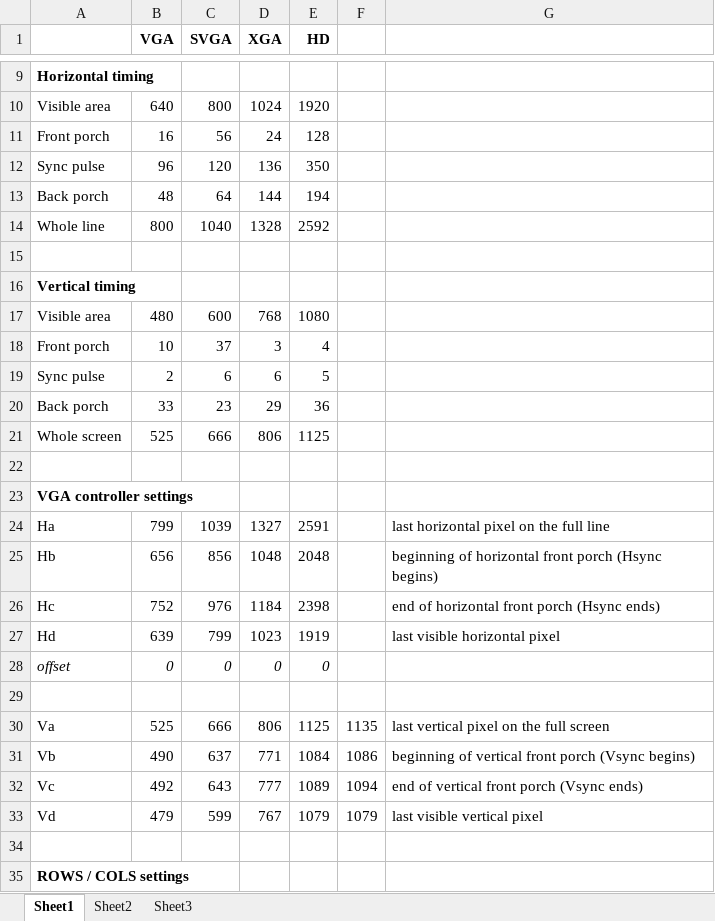
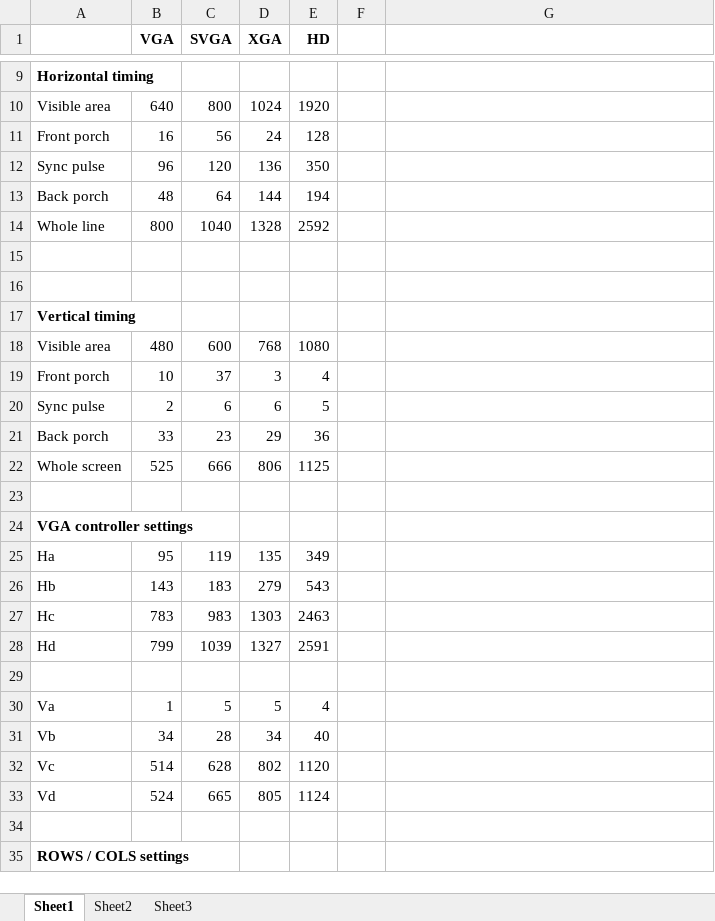
Before and after one commit to Anding/N.I.G.E.-Machine, an Excel workbook: Resources/VGA timing.xlsx, sheet Sheet1, drawn as a sheet; only a part is shown, gaps mark what is left out; values as stored, in another font and other column widths than the file's, no borders; removed rows and columns are numbered as before the commit, all else as after; the diff names each change by its address in the sheet, - before the commit and + after, or states it on an @@ line.

Commit message:
Corrected longstanding problem with VSync and HSync being generated at the wrong part of the scan cycles. Now need to reset pixel generators to match new format

```diff
--- a/Resources/VGA timing.xlsx (sheet Sheet1)
+++ b/Resources/VGA timing.xlsx (sheet Sheet1)
+row 16: (empty)
+row 25: Ha | 95 | 119 | 135 | 349
+row 26: Hb | 143 | 183 | 279 | 543
+row 27: Hc | 783 | 983 | 1303 | 2463
-A28: Ha
+A28: Hd
-G28: last horizontal pixel on the full line
+G28: (empty)
-row 25: Hb | 656 | 856 | 1048 | 2048 |  | beginning of horizontal front porch (Hsync begins)
-row 26: Hc | 752 | 976 | 1184 | 2398 |  | end of horizontal front porch (Hsync ends)
-row 27: Hd | 639 | 799 | 1023 | 1919 |  | last visible horizontal pixel
-row 28: offset | 0 | 0 | 0 | 0
-row 30: Va | 525 | 666 | 806 | 1125 | 1135 | last vertical pixel on the full screen
-row 31: Vb | 490 | 637 | 771 | 1084 | 1086 | beginning of vertical front porch (Vsync begins)
-row 32: Vc | 492 | 643 | 777 | 1089 | 1094 | end of vertical front porch (Vsync ends)
-row 33: Vd | 479 | 599 | 767 | 1079 | 1079 | last visible vertical pixel
+row 30: Va | 1 | 5 | 5 | 4
+row 31: Vb | 34 | 28 | 34 | 40
+row 32: Vc | 514 | 628 | 802 | 1120
+row 33: Vd | 524 | 665 | 805 | 1124
```
Also changed, not shown: formulas that keep their value, 2 other files.
